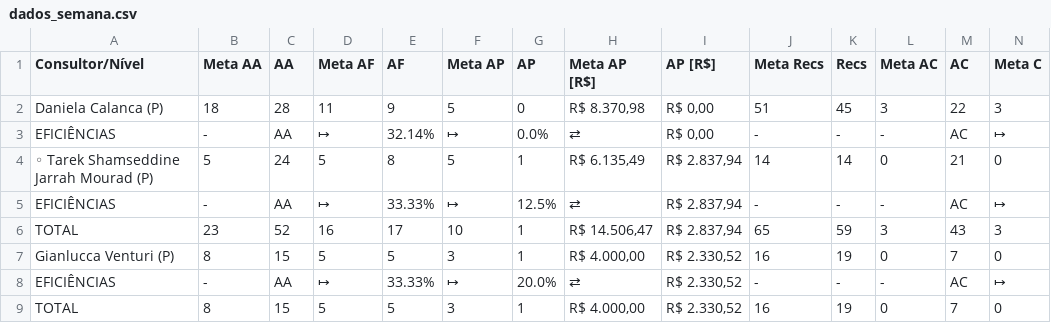
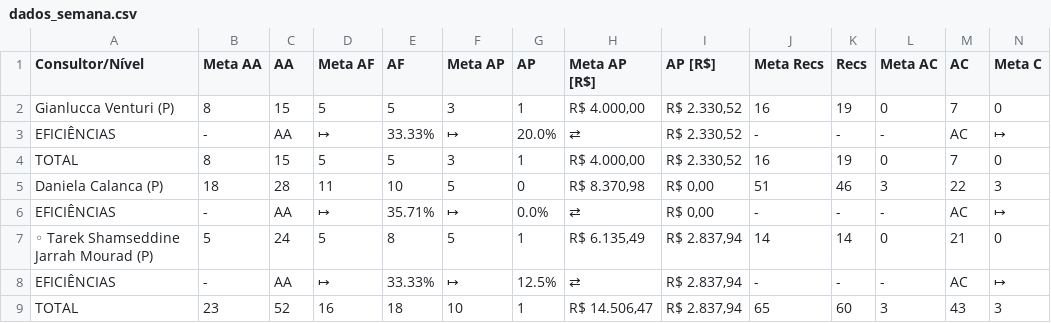
Before and after one commit to officew1goiania/gestaoavista2, a CSV file: dados_semana.csv, drawn as a sheet; only a part is shown; removed rows and columns are numbered as before the commit, all else as after; rows hold the shown columns only; the diff names each change by its address in the sheet, - before the commit and + after, or states it on an @@ line.

```diff
--- a/dados_semana.csv
+++ b/dados_semana.csv
-row 2: Daniela Calanca (P) | 18 | 28 | 11 | 9 | 5 | 0 | R$ 8.370,98 | R$ 0,00 | 51 | 45 | 3 | 22 | 3
-row 3: EFICIÊNCIAS | - | AA | ↦ | 32.14% | ↦ | 0.0% | ⇄ | R$ 0,00 | - | - | - | AC | ↦
-row 6: TOTAL | 23 | 52 | 16 | 17 | 10 | 1 | R$ 14.506,47 | R$ 2.837,94 | 65 | 59 | 3 | 43 | 3
+row 5: Daniela Calanca (P) | 18 | 28 | 11 | 10 | 5 | 0 | R$ 8.370,98 | R$ 0,00 | 51 | 46 | 3 | 22 | 3
+row 6: EFICIÊNCIAS | - | AA | ↦ | 35.71% | ↦ | 0.0% | ⇄ | R$ 0,00 | - | - | - | AC | ↦
@@ row 4 moved to row 7: ◦ Tarek Shamseddine Jarrah Mourad (P) @@
@@ row 5 moved to row 8: EFICIÊNCIAS @@
+row 9: TOTAL | 23 | 52 | 16 | 18 | 10 | 1 | R$ 14.506,47 | R$ 2.837,94 | 65 | 60 | 3 | 43 | 3
```
Also changed, not shown: dados_extraidos.csv, ranking_muapd.csv, 1 other file.
